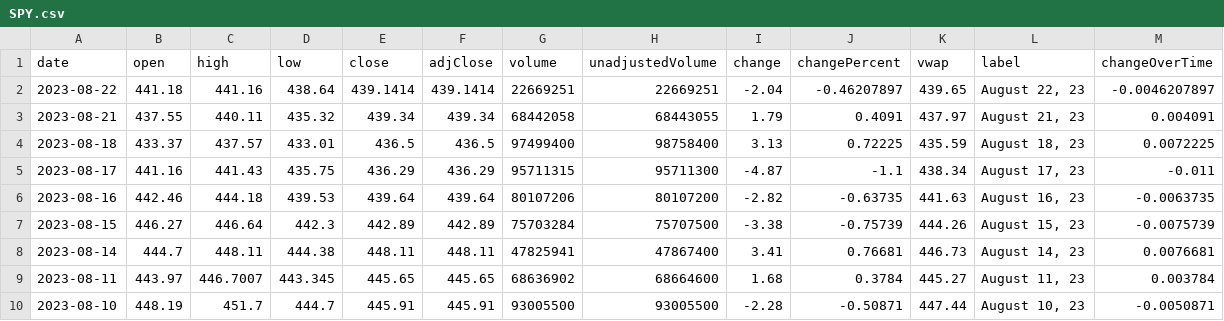
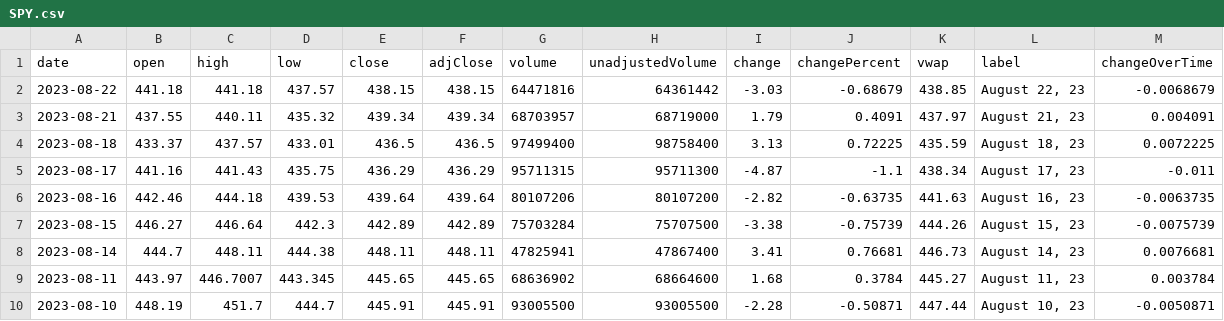
Before and after one commit to junyoung-sim/times, a CSV file: data/SPY.csv, drawn as a sheet; only a part is shown.

```diff
--- a/data/SPY.csv
+++ b/data/SPY.csv
@@ -1,4 +1,4 @@
 date,open,high,low,close,adjClose,volume,unadjustedVolume,change,changePercent,vwap,label,changeOverTime
-2023-08-22,441.18,441.16,438.64,439.1414,439.1414,22669251,22669251,-2.04,-0.46207897,439.65,"August 22, 23",-0.0046207897
-2023-08-21,437.55,440.11,435.32,439.34,439.34,68442058,68443055,1.79,0.4091,437.97,"August 21, 23",0.004091
+2023-08-22,441.18,441.18,437.57,438.15,438.15,64471816,64361442,-3.03,-0.68679,438.85,"August 22, 23",-0.0068679
+2023-08-21,437.55,440.11,435.32,439.34,439.34,68703957,68719000,1.79,0.4091,437.97,"August 21, 23",0.004091
 2023-08-18,433.37,437.57,433.01,436.5,436.5,97499400,98758400,3.13,0.72225,435.59,"August 18, 23",0.0072225
```
Also changed, not shown: data/IEF.csv, 6 other files.
